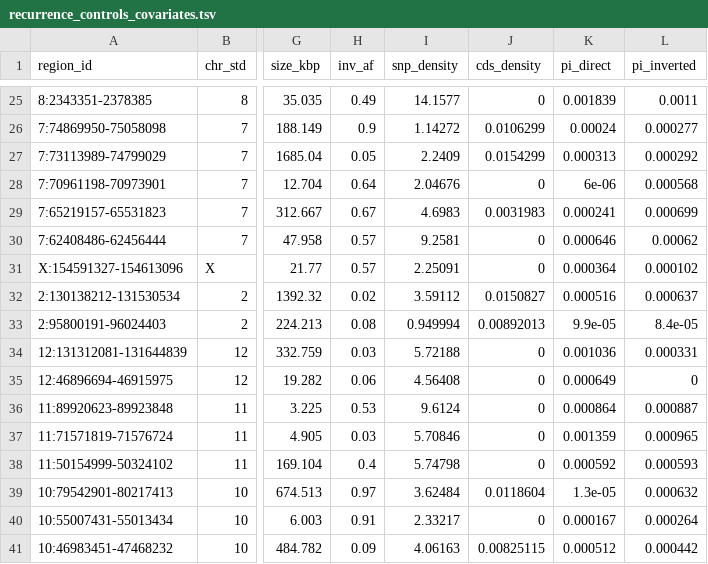
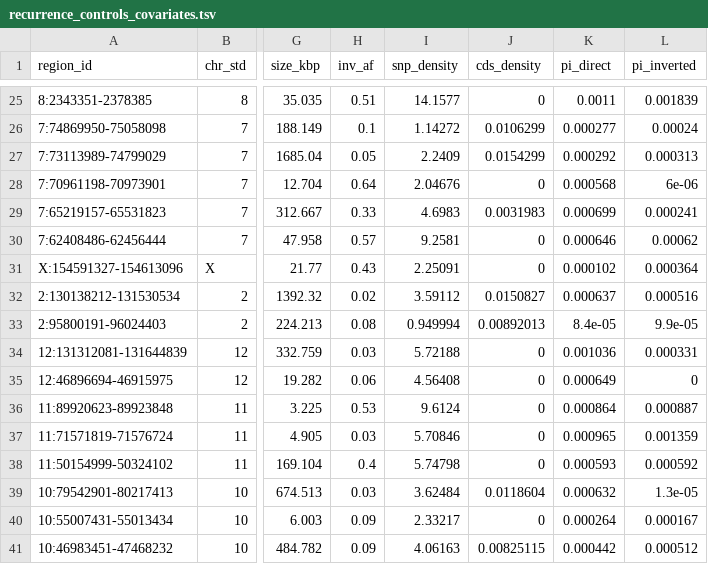
Before and after one commit to SauersML/ferromic, a TSV file: data/recurrence_controls_covariates.tsv, drawn as a sheet; only a part is shown, gaps mark what is left out; the diff covers the shown part only; the diff names each change by its address in the sheet, - before the commit and + after, or states it on an @@ line.

```diff
--- a/data/recurrence_controls_covariates.tsv
+++ b/data/recurrence_controls_covariates.tsv
-H25 (inv_af): 0.49
+H25 (inv_af): 0.51
-K25 (pi_direct): 0.001839
+K25 (pi_direct): 0.0011
-L25 (pi_inverted): 0.0011
+L25 (pi_inverted): 0.001839
-H26 (inv_af): 0.9
+H26 (inv_af): 0.1
-K26 (pi_direct): 0.00024
+K26 (pi_direct): 0.000277
-L26 (pi_inverted): 0.000277
+L26 (pi_inverted): 0.00024
-K27 (pi_direct): 0.000313
+K27 (pi_direct): 0.000292
-L27 (pi_inverted): 0.000292
+L27 (pi_inverted): 0.000313
-K28 (pi_direct): 6e-06
+K28 (pi_direct): 0.000568
-L28 (pi_inverted): 0.000568
+L28 (pi_inverted): 6e-06
-H29 (inv_af): 0.67
+H29 (inv_af): 0.33
-K29 (pi_direct): 0.000241
+K29 (pi_direct): 0.000699
-L29 (pi_inverted): 0.000699
+L29 (pi_inverted): 0.000241
-H31 (inv_af): 0.57
+H31 (inv_af): 0.43
-K31 (pi_direct): 0.000364
+K31 (pi_direct): 0.000102
-L31 (pi_inverted): 0.000102
+L31 (pi_inverted): 0.000364
-K32 (pi_direct): 0.000516
+K32 (pi_direct): 0.000637
-L32 (pi_inverted): 0.000637
+L32 (pi_inverted): 0.000516
-K33 (pi_direct): 9.9e-05
+K33 (pi_direct): 8.4e-05
-L33 (pi_inverted): 8.4e-05
+L33 (pi_inverted): 9.9e-05
-K37 (pi_direct): 0.001359
+K37 (pi_direct): 0.000965
-L37 (pi_inverted): 0.000965
+L37 (pi_inverted): 0.001359
-K38 (pi_direct): 0.000592
+K38 (pi_direct): 0.000593
-L38 (pi_inverted): 0.000593
+L38 (pi_inverted): 0.000592
-H39 (inv_af): 0.97
+H39 (inv_af): 0.03
-K39 (pi_direct): 1.3e-05
+K39 (pi_direct): 0.000632
-L39 (pi_inverted): 0.000632
+L39 (pi_inverted): 1.3e-05
-H40 (inv_af): 0.91
+H40 (inv_af): 0.09
-K40 (pi_direct): 0.000167
+K40 (pi_direct): 0.000264
-L40 (pi_inverted): 0.000264
+L40 (pi_inverted): 0.000167
-K41 (pi_direct): 0.000512
+K41 (pi_direct): 0.000442
-L41 (pi_inverted): 0.000442
+L41 (pi_inverted): 0.000512
```
Also changed, not shown: 61 edited cells elsewhere in this file, 48 other files.
